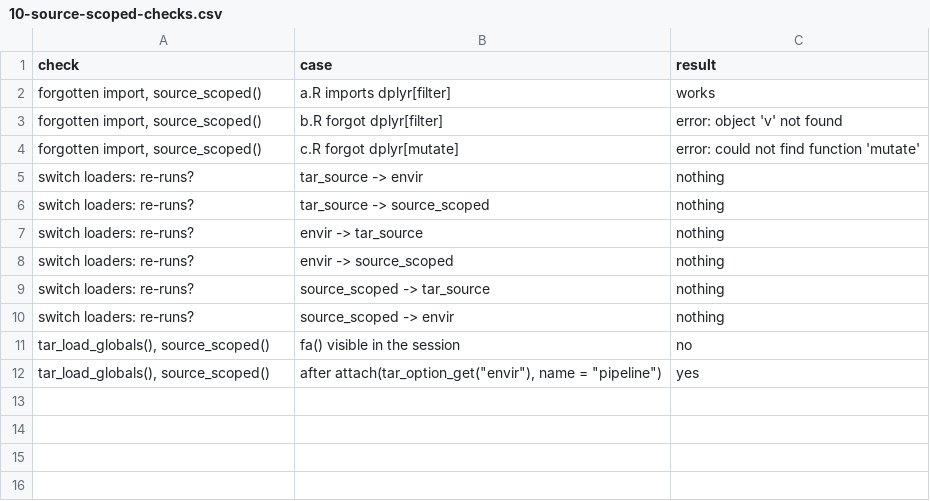
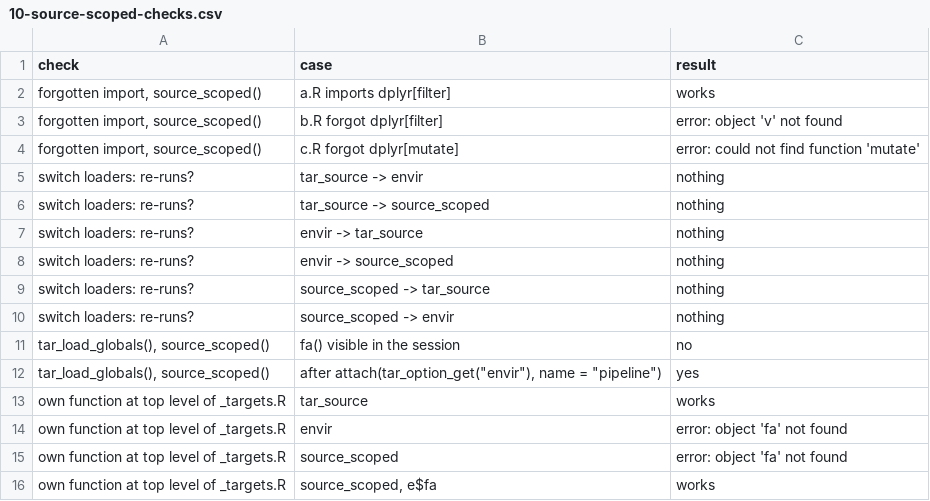
Before and after one commit to colin-ww/rr-tests, a CSV file: dbplyr-box-nse-callr-crew-targets/results/10-source-scoped-checks.csv, drawn as a sheet.

```diff
--- a/dbplyr-box-nse-callr-crew-targets/results/10-source-scoped-checks.csv
+++ b/dbplyr-box-nse-callr-crew-targets/results/10-source-scoped-checks.csv
@@ -12 +12,5 @@ switch loaders: re-runs?,source_scoped -> envir,nothing
 "tar_load_globals(), source_scoped()","after attach(tar_option_get(""envir""), name = ""pipeline"")",yes
+own function at top level of _targets.R,tar_source,works
+own function at top level of _targets.R,envir,error: object 'fa' not found
+own function at top level of _targets.R,source_scoped,error: object 'fa' not found
+own function at top level of _targets.R,"source_scoped, e$fa",works
```
Also changed, not shown: 4 other files.
